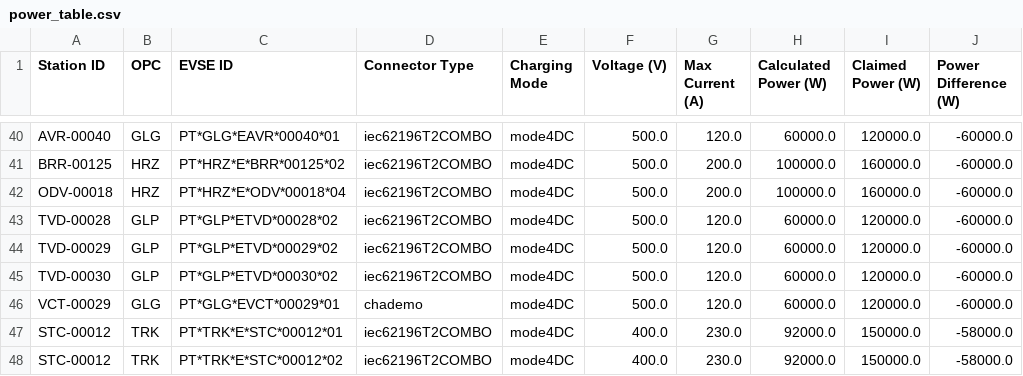
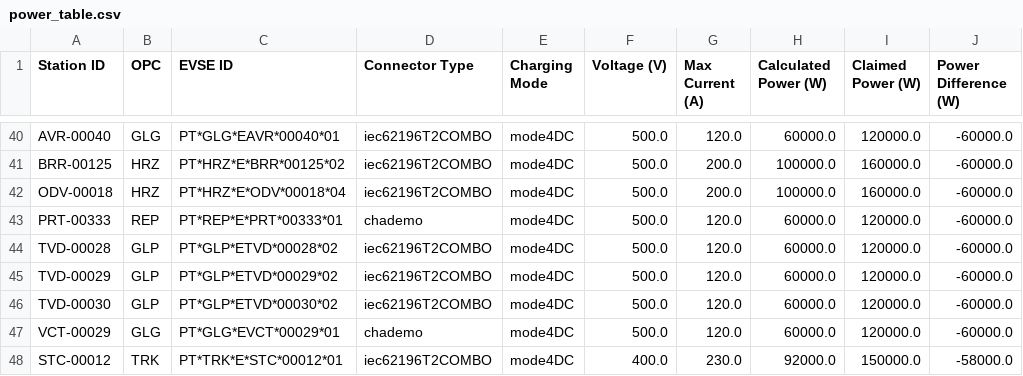
Before and after one commit to avataranedotas/get_NAP_mobie, a CSV file: power_table.csv, drawn as a sheet; only a part is shown, gaps mark what is left out; the shorter side is filled out with more unchanged rows.

```diff
--- a/power_table.csv
+++ b/power_table.csv
@@ -42,2 +42,3 @@ BRR-00125;HRZ;PT*HRZ*E*BRR*00125*02;iec62196T2COMBO;mode4DC;500.0;200.0;100000.0
 ODV-00018;HRZ;PT*HRZ*E*ODV*00018*04;iec62196T2COMBO;mode4DC;500.0;200.0;100000.0;160000.0;-60000.0
+PRT-00333;REP;PT*REP*E*PRT*00333*01;chademo;mode4DC;500.0;120.0;60000.0;120000.0;-60000.0
 TVD-00028;GLP;PT*GLP*ETVD*00028*02;iec62196T2COMBO;mode4DC;500.0;120.0;60000.0;120000.0;-60000.0
```
Also changed, not shown: opc_counts.csv, opc_counts.tsv, 9 other files.
